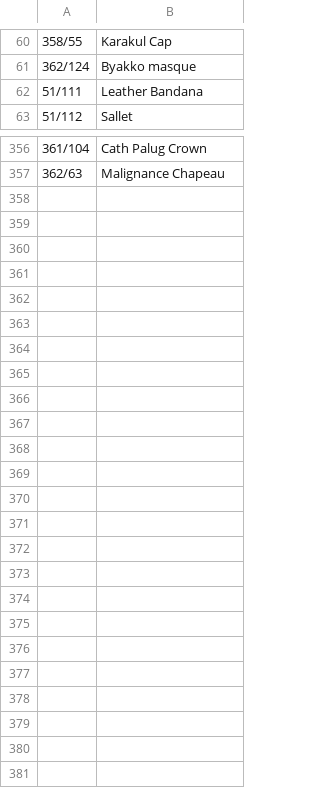
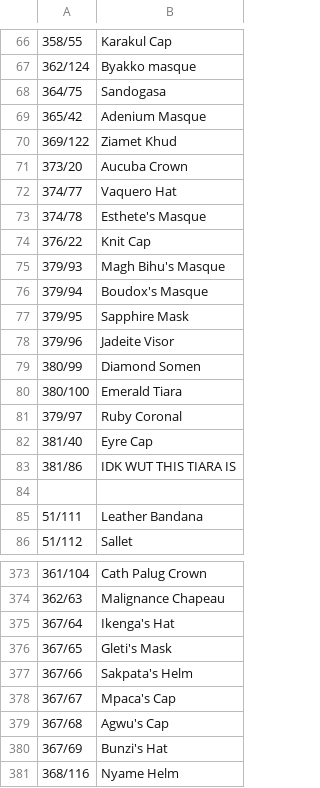
Before and after one commit to voliathon/AltanaViewer, a CSV file: List/PC/Mithra/Head.csv, drawn as a sheet; only a part is shown, gaps mark what is left out; the diff covers the shown part only; the diff names each change by its address in the sheet, - before the commit and + after, or states it on an @@ line.

```diff
--- a/List/PC/Mithra/Head.csv
+++ b/List/PC/Mithra/Head.csv
+row 68: 364/75 | Sandogasa
+row 69: 365/42 | Adenium Masque
+row 70: 369/122 | Ziamet Khud
+row 71: 373/20 | Aucuba Crown
+row 72: 374/77 | Vaquero Hat
+row 73: 374/78 | Esthete's Masque
+row 74: 376/22 | Knit Cap
+row 75: 379/93 | Magh Bihu's Masque
+row 76: 379/94 | Boudox's Masque
+row 77: 379/95 | Sapphire Mask
+row 78: 379/96 | Jadeite Visor
+row 79: 380/99 | Diamond Somen
+row 80: 380/100 | Emerald Tiara
+row 81: 379/97 | Ruby Coronal
+row 82: 381/40 | Eyre Cap
+row 83: 381/86 | IDK WUT THIS TIARA IS
+row 84: (empty)
+row 375: 367/64 | Ikenga's Hat
+row 376: 367/65 | Gleti's Mask
+row 377: 367/66 | Sakpata's Helm
+row 378: 367/67 | Mpaca's Cap
+row 379: 367/68 | Agwu's Cap
+row 380: 367/69 | Bunzi's Hat
+row 381: 368/116 | Nyame Helm
```
Also changed, not shown: 3 added rows, 3 removed rows, 22 moved rows and 1 edited cell elsewhere in this file, 1 other file.
